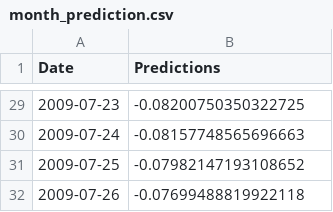
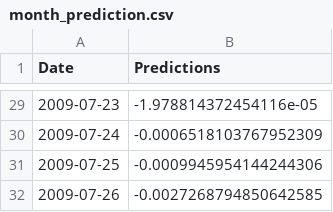
Before and after one commit to coharaCNJ/M.Sc.-Data-Analytics-Semester-2-CA2, a CSV file: month_prediction.csv, drawn as a sheet; only a part is shown, gaps mark what is left out; the diff covers the shown part only.

```diff
--- a/month_prediction.csv
+++ b/month_prediction.csv
@@ -29,4 +29,4 @@ Date,Predictions
-2009-07-23,-0.08200750350322725
-2009-07-24,-0.08157748565696663
-2009-07-25,-0.07982147193108652
-2009-07-26,-0.07699488819922118
+2009-07-23,-1.978814372454116e-05
+2009-07-24,-0.0006518103767952309
+2009-07-25,-0.0009945954144244306
+2009-07-26,-0.0027268794850642585
```
Also changed, not shown: 27 edited cells elsewhere in this file, 3month_prediction.csv, score_imputed.csv, 5 other files.
